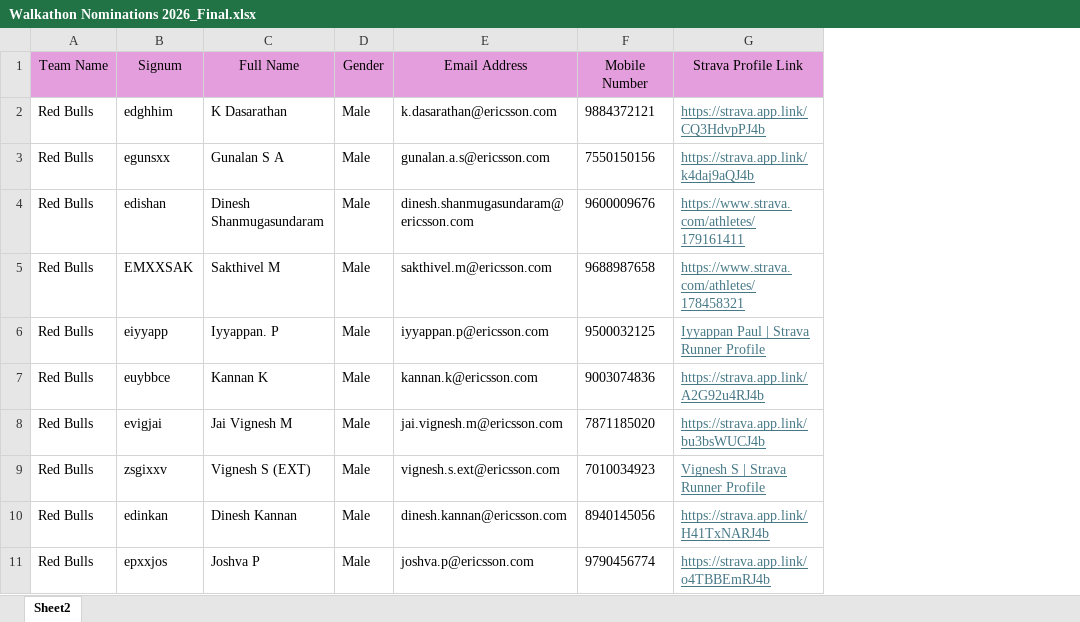
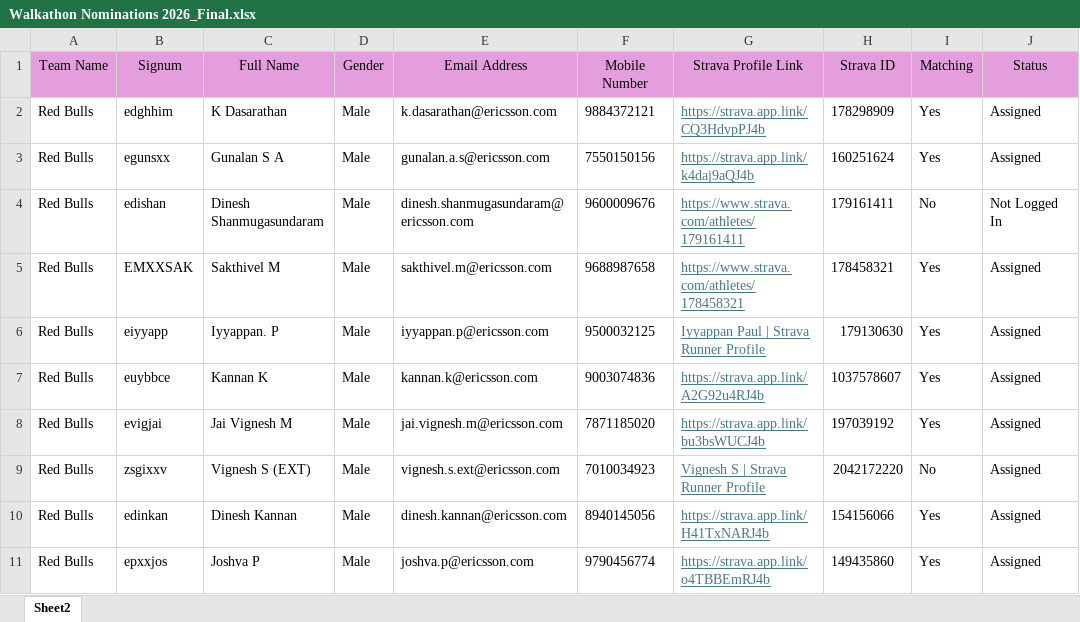
Before and after one commit to Vishwa310/madras-miles, an Excel workbook: Walkathon Nominations 2026_Final.xlsx, sheet Sheet2, drawn as a sheet; only a part is shown; values as stored, in another font and other column widths than the file's, no borders; the diff names each change by its address in the sheet, - before the commit and + after, or states it on an @@ line.

```diff
--- a/Walkathon Nominations 2026_Final.xlsx (sheet Sheet2)
+++ b/Walkathon Nominations 2026_Final.xlsx (sheet Sheet2)
+column H (Strava ID), rows 2-11: 178298909 | 160251624 | 179161411 | 178458321 | 179130630 | 1037578607 | 197039192 | 2042172220 | 154156066 | 149435860
+column I (Matching), rows 2-11: Yes | Yes | No | Yes | Yes | Yes | Yes | No | Yes | Yes
+column J (Status), rows 2-11: Assigned | Assigned | Not Logged In | Assigned | Assigned | Assigned | Assigned | Assigned | Assigned | Assigned
```
Also changed, not shown: 2 other files.
